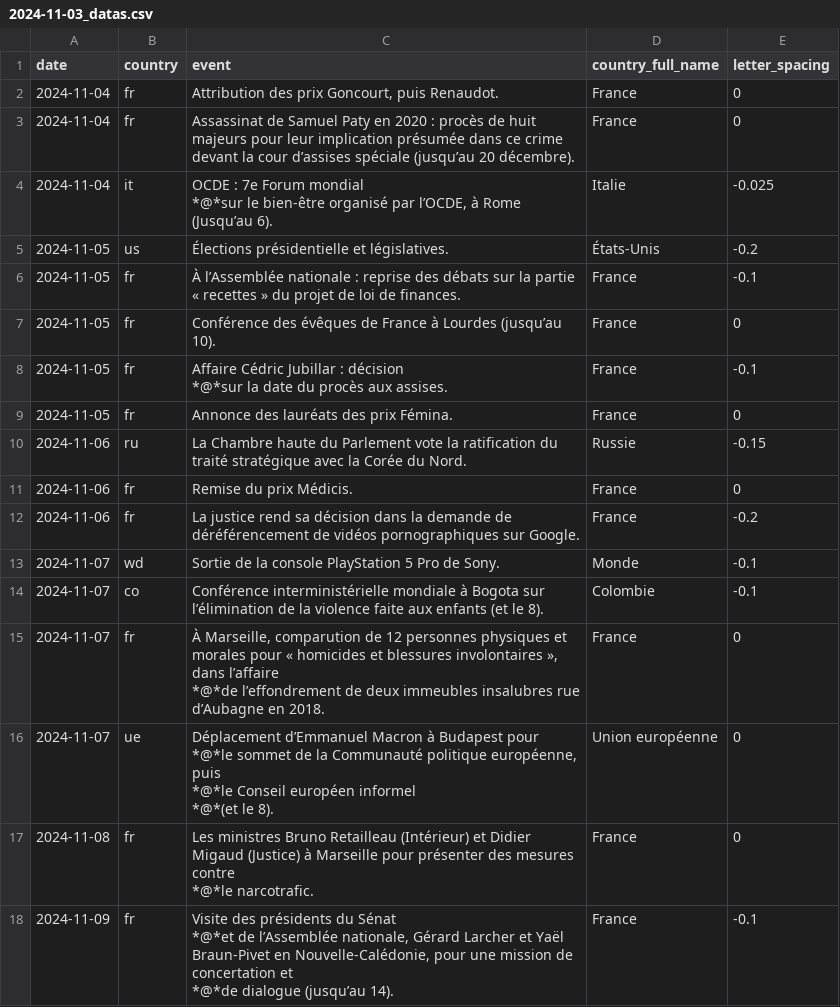
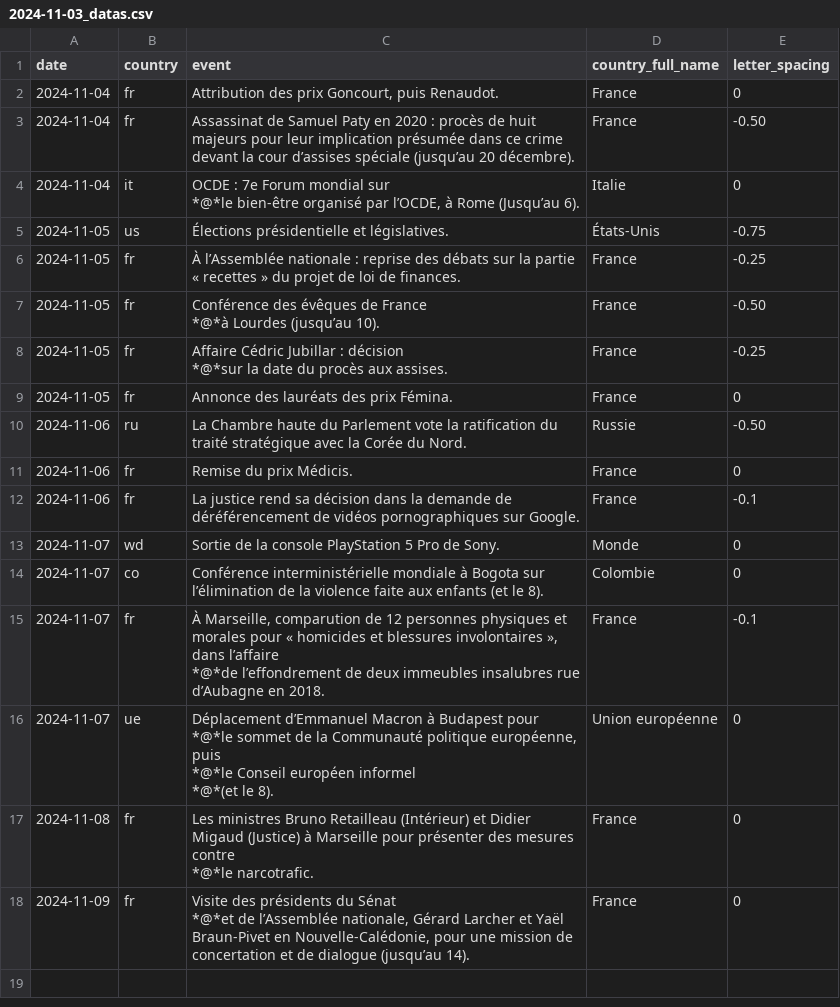
Before and after one commit to Superchick-87/Agenda-So-Eco, a CSV file: datas/2024-11-03_datas.csv, drawn as a sheet.

```diff
--- a/datas/2024-11-03_datas.csv
+++ b/datas/2024-11-03_datas.csv
@@ -2,18 +2,19 @@ date,country,event,country_full_name,letter_spacing
 2024-11-04,fr,"Attribution des prix Goncourt, puis Renaudot.",France,0
-2024-11-04,fr,"Assassinat de Samuel Paty en 2020 : procès de huit majeurs pour leur implication présumée dans ce crime devant la cour d’assises spéciale (jusqu’au 20 décembre).",France,0
-2024-11-04,it,"OCDE : 7e Forum mondial
-*@*sur le bien-être organisé par l’OCDE, à Rome (Jusqu’au 6).",Italie,-0.025
-2024-11-05,us,"Élections présidentielle et législatives.",États-Unis,-0.2
-2024-11-05,fr,"À l’Assemblée nationale : reprise des débats sur la partie « recettes » du projet de loi de finances.",France,-0.1
-2024-11-05,fr,"Conférence des évêques de France à Lourdes (jusqu’au 10).",France,0
-2024-11-05,fr,"Affaire Cédric Jubillar : décision
-*@*sur la date du procès aux assises.",France,-0.1
+2024-11-04,fr,"Assassinat de Samuel Paty en 2020 : procès de huit majeurs pour leur implication présumée dans ce crime devant la cour d’assises spéciale (jusqu’au 20 décembre).",France,-0.50
+2024-11-04,it,"OCDE : 7e Forum mondial sur
+*@*le bien-être organisé par l’OCDE, à Rome (Jusqu’au 6).",Italie,0
+2024-11-05,us,"Élections présidentielle et législatives.",États-Unis,-0.75
+2024-11-05,fr,"À l’Assemblée nationale : reprise des débats sur la partie « recettes » du projet de loi de finances.",France,-0.25
+2024-11-05,fr,"Conférence des évêques de France
+*@*à Lourdes (jusqu’au 10).",France,-0.50
+2024-11-05,fr,"Affaire Cédric Jubillar : décision
+*@*sur la date du procès aux assises.",France,-0.25
 2024-11-05,fr,"Annonce des lauréats des prix Fémina.",France,0
-2024-11-06,ru,"La Chambre haute du Parlement vote la ratification du traité stratégique avec la Corée du Nord.",Russie,-0.15
+2024-11-06,ru,"La Chambre haute du Parlement vote la ratification du traité stratégique avec la Corée du Nord.",Russie,-0.50
 2024-11-06,fr,"Remise du prix Médicis.",France,0
-2024-11-06,fr,"La justice rend sa décision dans la demande de déréférencement de vidéos pornographiques sur Google.",France,-0.2
-2024-11-07,wd,"Sortie de la console PlayStation 5 Pro de Sony.",Monde,-0.1
-2024-11-07,co,"Conférence interministérielle mondiale à Bogota sur l’élimination de la violence faite aux enfants (et le 8).",Colombie,-0.1
-2024-11-07,fr,"À Marseille, comparution de 12 personnes physiques et morales pour « homicides et blessures involontaires », dans l’affaire
-*@*de l’effondrement de deux immeubles insalubres rue d’Aubagne en 2018.",France,0
+2024-11-06,fr,"La justice rend sa décision dans la demande de déréférencement de vidéos pornographiques sur Google.",France,-0.1
+2024-11-07,wd,"Sortie de la console PlayStation 5 Pro de Sony.",Monde,0
+2024-11-07,co,"Conférence interministérielle mondiale à Bogota sur l’élimination de la violence faite aux enfants (et le 8).",Colombie,0
+2024-11-07,fr,"À Marseille, comparution de 12 personnes physiques et morales pour « homicides et blessures involontaires », dans l’affaire
+*@*de l’effondrement de deux immeubles insalubres rue d’Aubagne en 2018.",France,-0.1
 2024-11-07,ue,"Déplacement d’Emmanuel Macron à Budapest pour
@@ -24,4 +25,3 @@ date,country,event,country_full_name,letter_spacing
 *@*le narcotrafic.",France,0
-2024-11-09,fr,"Visite des présidents du Sénat
-*@*et de l’Assemblée nationale, Gérard Larcher et Yaël Braun-Pivet en Nouvelle-Calédonie, pour une mission de concertation et
-*@*de dialogue (jusqu’au 14).",France,-0.1
+2024-11-09,fr,"Visite des présidents du Sénat
+*@*et de l’Assemblée nationale, Gérard Larcher et Yaël Braun-Pivet en Nouvelle-Calédonie, pour une mission de concertation et de dialogue (jusqu’au 14).",France,0
```
Also changed, not shown: datas/2024-10-06_datas.csv, 21 other files.
